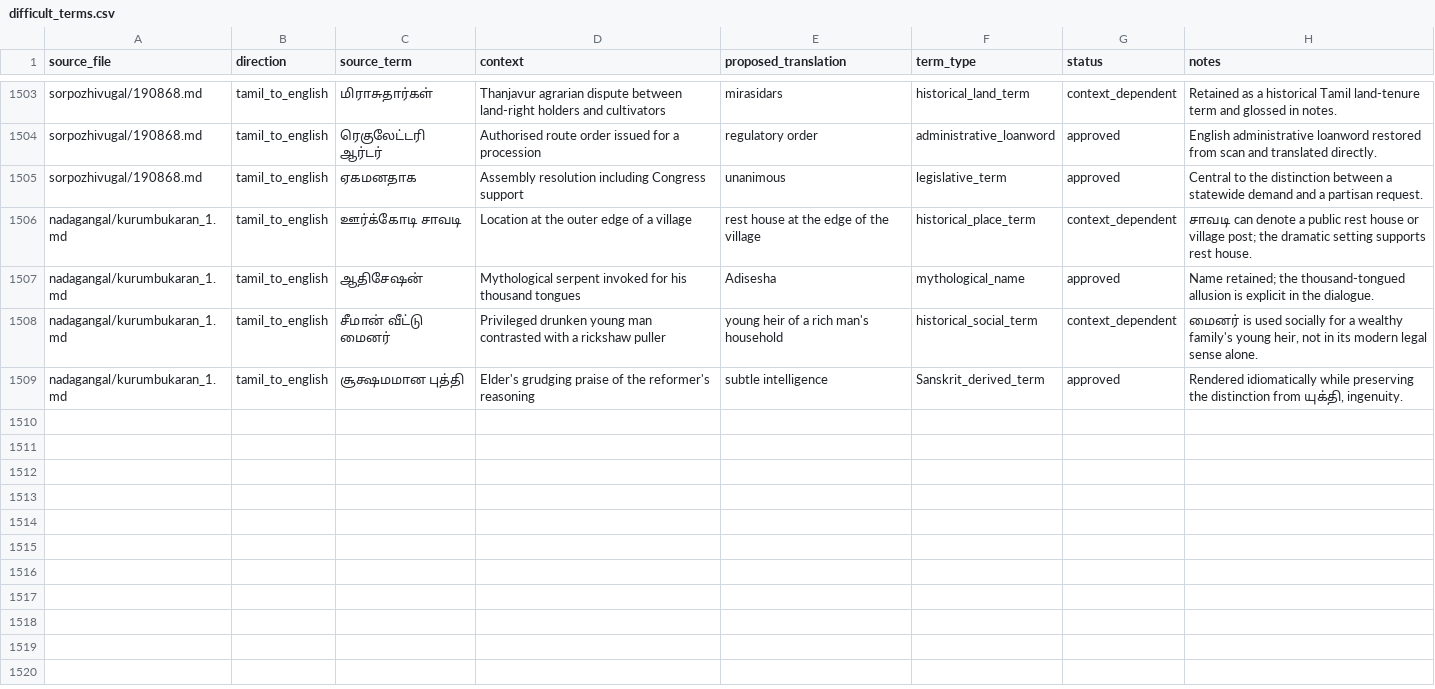
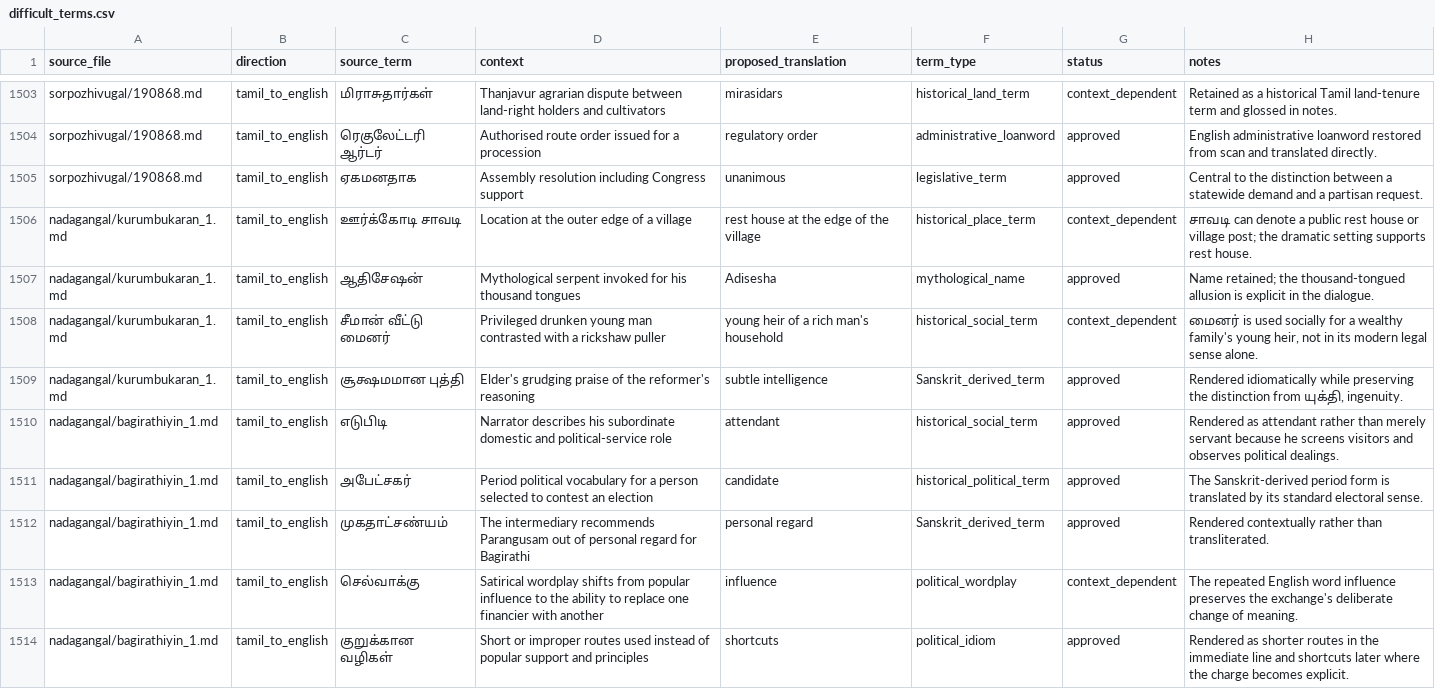
Before and after one commit to pugazg/anna-corpus, a CSV file: outputs/annavin_text_extractor/translated_contents/_translation_state/difficult_terms.csv, drawn as a sheet; only a part is shown, gaps mark what is left out.

Commit message:
Translate Bagirathi's Wager

```diff
--- a/outputs/annavin_text_extractor/translated_contents/_translation_state/difficult_terms.csv
+++ b/outputs/annavin_text_extractor/translated_contents/_translation_state/difficult_terms.csv
@@ -1509 +1509,6 @@ nadagangal/kurumbukaran_1.md,tamil_to_english,சீமான் வீட்ட
 nadagangal/kurumbukaran_1.md,tamil_to_english,சூக்ஷமமான புத்தி,"Elder's grudging praise of the reformer's reasoning",subtle intelligence,Sanskrit_derived_term,approved,"Rendered idiomatically while preserving the distinction from யுக்தி, ingenuity."
+nadagangal/bagirathiyin_1.md,tamil_to_english,எடுபிடி,"Narrator describes his subordinate domestic and political-service role",attendant,historical_social_term,approved,"Rendered as attendant rather than merely servant because he screens visitors and observes political dealings."
+nadagangal/bagirathiyin_1.md,tamil_to_english,அபேட்சகர்,"Period political vocabulary for a person selected to contest an election",candidate,historical_political_term,approved,"The Sanskrit-derived period form is translated by its standard electoral sense."
+nadagangal/bagirathiyin_1.md,tamil_to_english,முகதாட்சண்யம்,"The intermediary recommends Parangusam out of personal regard for Bagirathi",personal regard,Sanskrit_derived_term,approved,"Rendered contextually rather than transliterated."
+nadagangal/bagirathiyin_1.md,tamil_to_english,செல்வாக்கு,"Satirical wordplay shifts from popular influence to the ability to replace one financier with another",influence,political_wordplay,context_dependent,"The repeated English word influence preserves the exchange's deliberate change of meaning."
+nadagangal/bagirathiyin_1.md,tamil_to_english,குறுக்கான வழிகள்,"Short or improper routes used instead of popular support and principles",shortcuts,political_idiom,approved,"Rendered as shorter routes in the immediate line and shortcuts later where the charge becomes explicit."
```
Also changed, not shown: outputs/annavin_text_extractor/translated_contents/_translation_state/needs_source_recovery.csv, outputs/annavin_text_extractor/translated_contents/_translation_state/ocr_concerns.csv, 8 other files.
